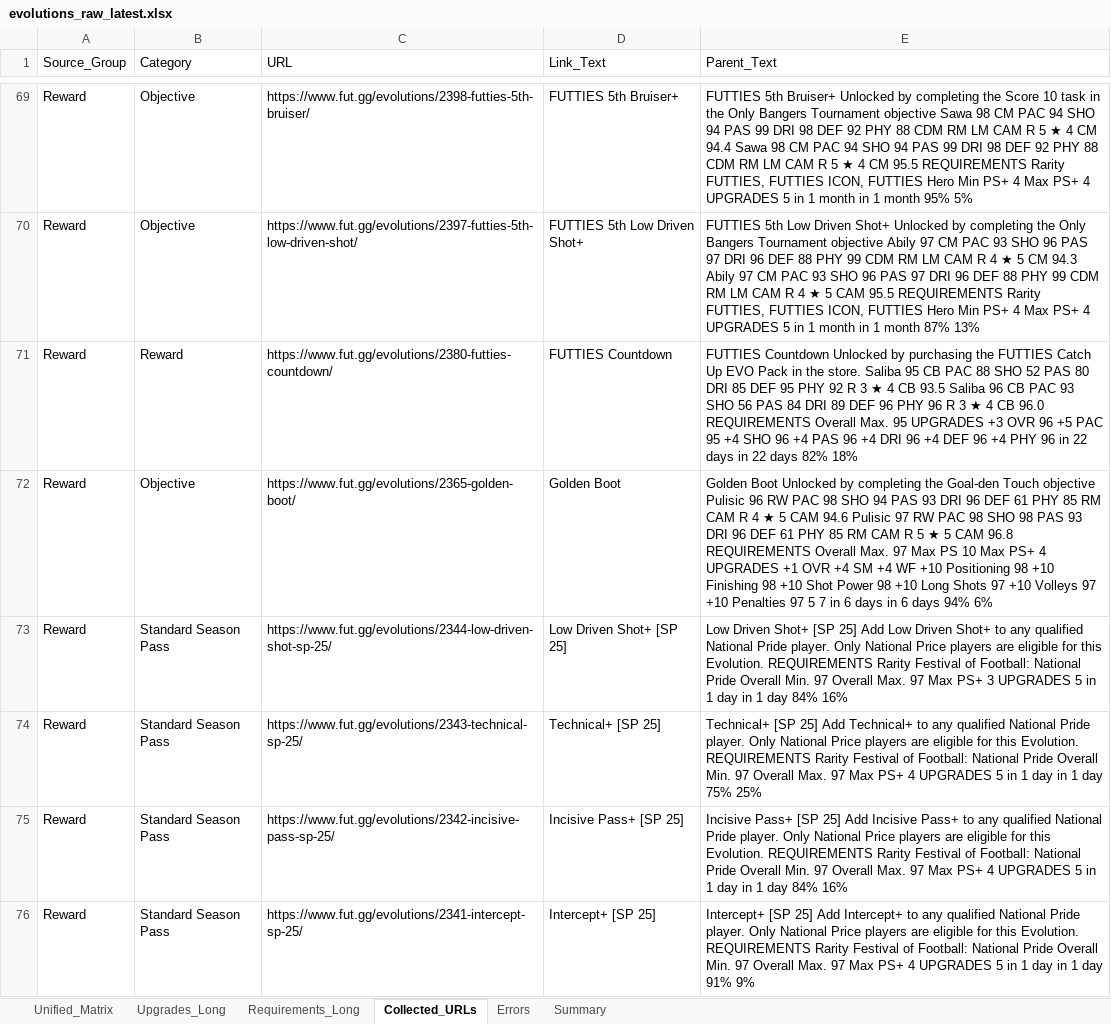
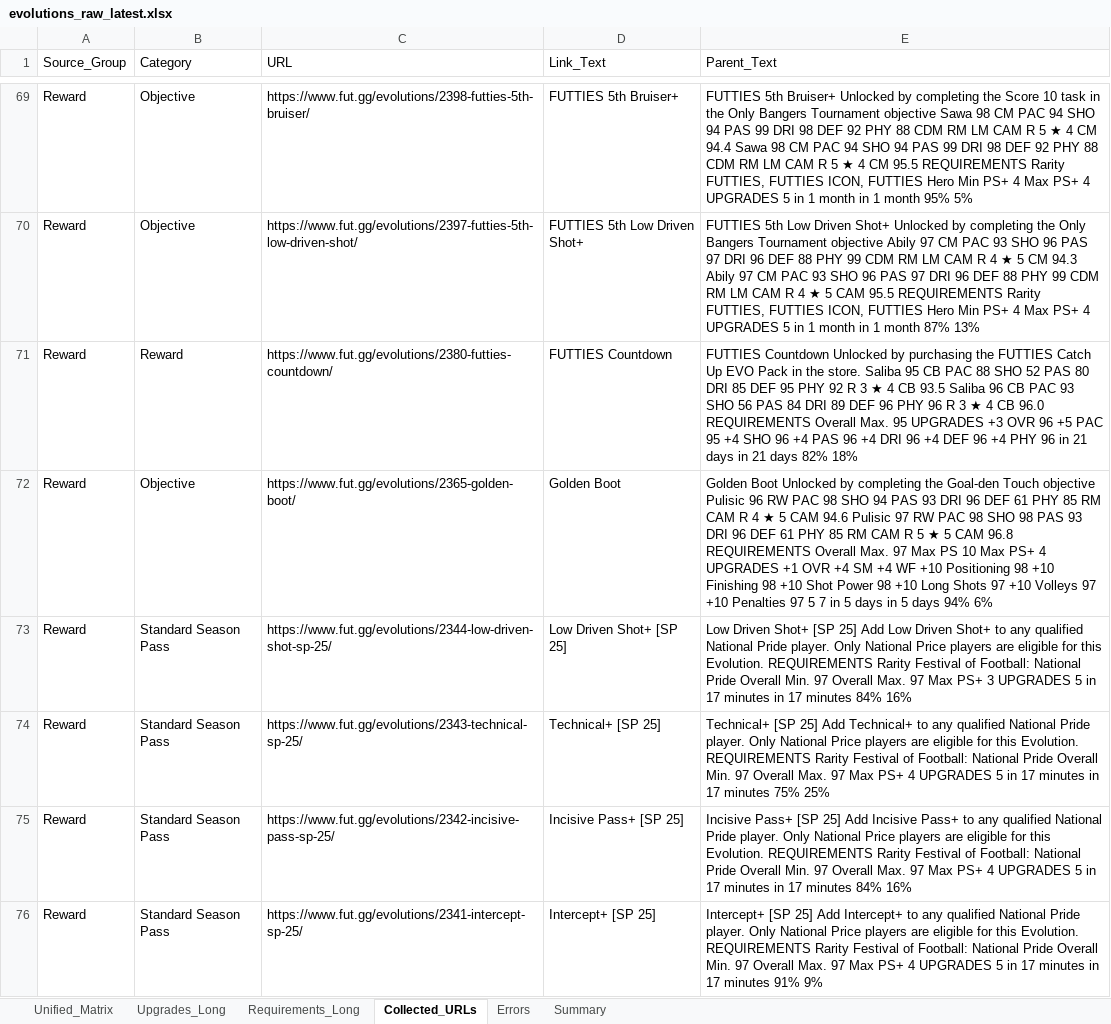
Before and after one commit to lemora87/futgg-objective-crawler, an Excel workbook: latest/evolutions_raw_latest.xlsx, sheet Collected_URLs, drawn as a sheet; only a part is shown, gaps mark what is left out; values as stored, in another font and other column widths than the file's, no borders; the diff covers the shown part only; the diff names each change by its address in the sheet, - before the commit and + after, or states it on an @@ line.

```diff
--- a/latest/evolutions_raw_latest.xlsx (sheet Collected_URLs)
+++ b/latest/evolutions_raw_latest.xlsx (sheet Collected_URLs)
-E71 (Parent_Text): …96 in 22 days in 22 days 82%…
+E71 (Parent_Text): …96 in 21 days in 21 days 82%…
-E72 (Parent_Text): …7 in 6 days in 6 days 94%…
+E72 (Parent_Text): …7 in 5 days in 5 days 94%…
-E73 (Parent_Text): …5 in 1 day in 1 day 84% 16%
+E73 (Parent_Text): …5 in 17 minutes in 17 minutes 84% 16%
-E74 (Parent_Text): …5 in 1 day in 1 day 75% 25%
+E74 (Parent_Text): …5 in 17 minutes in 17 minutes 75% 25%
-E75 (Parent_Text): …5 in 1 day in 1 day 84% 16%
+E75 (Parent_Text): …5 in 17 minutes in 17 minutes 84% 16%
-E76 (Parent_Text): …5 in 1 day in 1 day 91% 9%
+E76 (Parent_Text): …5 in 17 minutes in 17 minutes 91% 9%
```
Also changed, not shown: 1 added row, 9 removed rows and 44 edited cells elsewhere in this sheet, sheet Unified_Matrix, sheet Upgrades_Long, sheet Requirements_Long, sheet Summary, latest/evolutions_analysis_latest.xlsx.
